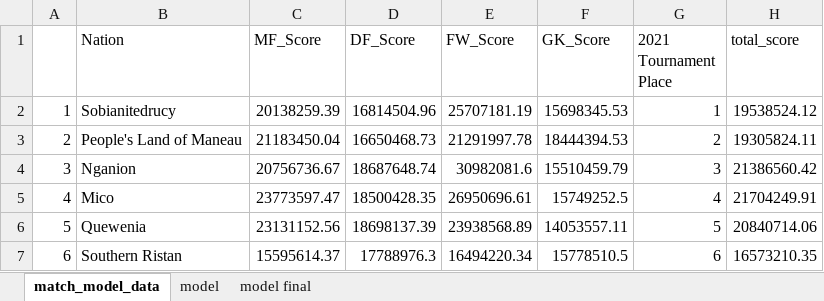
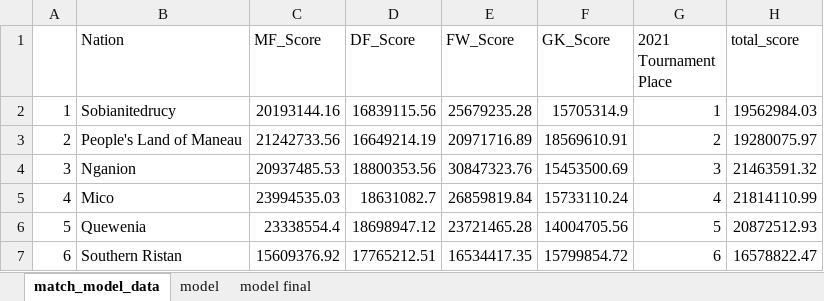
Before and after one commit to alexzhu1998/GROUP_Z_ACC_PROJ_UNSW_2022, an Excel workbook: data/match_model_data.xlsx, sheet match_model_data, drawn as a sheet; only a part is shown; values as stored, in another font and other column widths than the file's, no borders; the diff covers the shown part only; the diff names each change by its address in the sheet, - before the commit and + after, or states it on an @@ line.

Commit message:
updated match model

```diff
--- a/data/match_model_data.xlsx (sheet match_model_data)
+++ b/data/match_model_data.xlsx (sheet match_model_data)
-C2 (MF_Score): 20138259.39
+C2 (MF_Score): 20193144.16
-D2 (DF_Score): 16814504.96
+D2 (DF_Score): 16839115.56
-E2 (FW_Score): 25707181.19
+E2 (FW_Score): 25679235.28
-F2 (GK_Score): 15698345.53
+F2 (GK_Score): 15705314.9
-H2 (total_score): 19538524.12
+H2 (total_score): 19562984.03
-C3 (MF_Score): 21183450.04
+C3 (MF_Score): 21242733.56
-D3 (DF_Score): 16650468.73
+D3 (DF_Score): 16649214.19
-E3 (FW_Score): 21291997.78
+E3 (FW_Score): 20971716.89
-F3 (GK_Score): 18444394.53
+F3 (GK_Score): 18569610.91
-H3 (total_score): 19305824.11
+H3 (total_score): 19280075.97
-C4 (MF_Score): 20756736.67
+C4 (MF_Score): 20937485.53
-D4 (DF_Score): 18687648.74
+D4 (DF_Score): 18800353.56
-E4 (FW_Score): 30982081.6
+E4 (FW_Score): 30847323.76
-F4 (GK_Score): 15510459.79
+F4 (GK_Score): 15453500.69
-H4 (total_score): 21386560.42
+H4 (total_score): 21463591.32
-C5 (MF_Score): 23773597.47
+C5 (MF_Score): 23994535.03
-D5 (DF_Score): 18500428.35
+D5 (DF_Score): 18631082.7
-E5 (FW_Score): 26950696.61
+E5 (FW_Score): 26859819.84
-F5 (GK_Score): 15749252.5
+F5 (GK_Score): 15733110.24
-H5 (total_score): 21704249.91
+H5 (total_score): 21814110.99
-C6 (MF_Score): 23131152.56
+C6 (MF_Score): 23338554.4
-D6 (DF_Score): 18698137.39
+D6 (DF_Score): 18698947.12
-E6 (FW_Score): 23938568.89
+E6 (FW_Score): 23721465.28
-F6 (GK_Score): 14053557.11
+F6 (GK_Score): 14004705.56
-H6 (total_score): 20840714.06
+H6 (total_score): 20872512.93
-C7 (MF_Score): 15595614.37
+C7 (MF_Score): 15609376.92
-D7 (DF_Score): 17788976.3
+D7 (DF_Score): 17765212.51
-E7 (FW_Score): 16494220.34
+E7 (FW_Score): 16534417.35
-F7 (GK_Score): 15778510.5
+F7 (GK_Score): 15799854.72
-H7 (total_score): 16573210.35
+H7 (total_score): 16578822.47
```
Also changed, not shown: 85 edited cells elsewhere in this sheet, sheet model, sheet model final, 1 other file.
